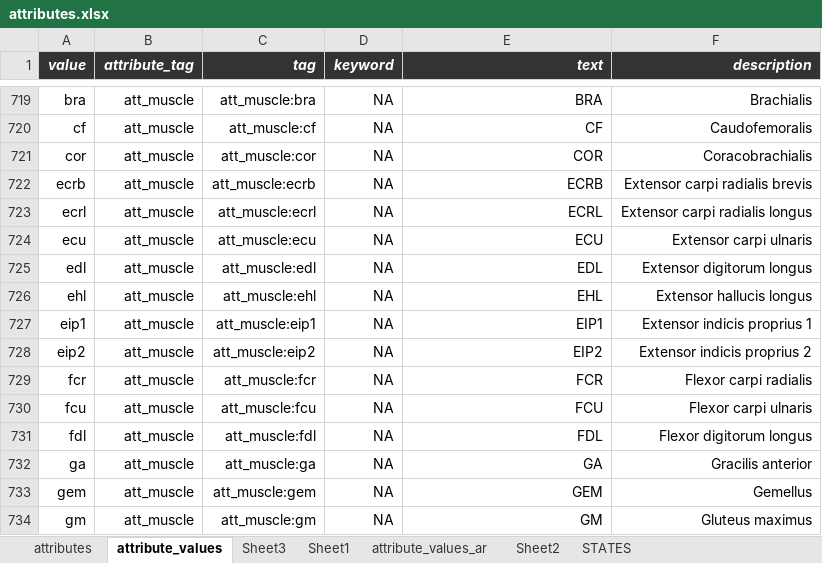
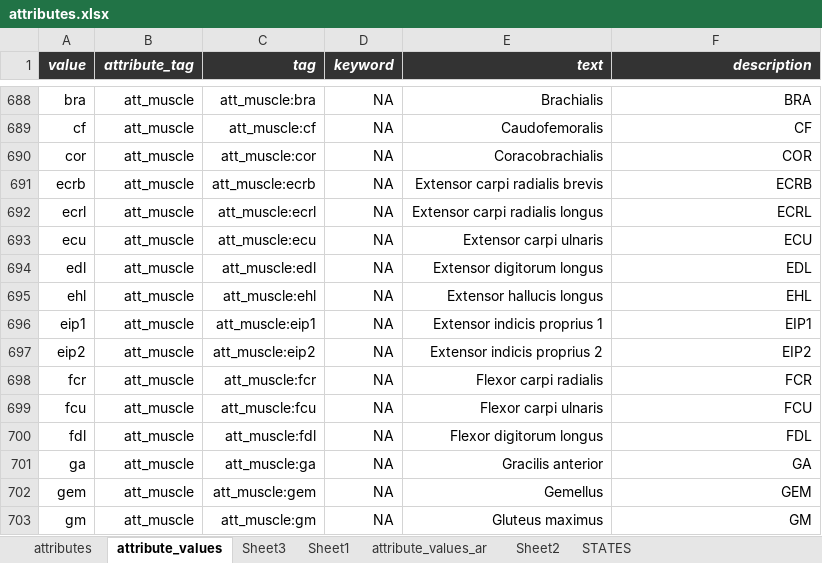
Before and after one commit to hnolCol/mitocube-backend, an Excel workbook: resources/attributes/attributes.xlsx, sheet attribute_values, drawn as a sheet; only a part is shown, gaps mark what is left out; values as stored, in another font and other column widths than the file's, no borders; conditional formats not drawn; addresses are those after the commit; the diff covers the shown part only; the diff names each change by its address in the sheet, - before the commit and + after, or states it on an @@ line.

Commit message:
Update attributes.xlsx

```diff
--- a/resources/attributes/attributes.xlsx (sheet attribute_values)
+++ b/resources/attributes/attributes.xlsx (sheet attribute_values)
-E688 (text): BRA
+E688 (text): Brachialis
-F688 (description): Brachialis
+F688 (description): BRA
-E689 (text): CF
+E689 (text): Caudofemoralis
-F689 (description): Caudofemoralis
+F689 (description): CF
-E690 (text): COR
+E690 (text): Coracobrachialis
-F690 (description): Coracobrachialis
+F690 (description): COR
-E691 (text): ECRB
+E691 (text): Extensor carpi radialis brevis
-F691 (description): Extensor carpi radialis brevis
+F691 (description): ECRB
-E692 (text): ECRL
+E692 (text): Extensor carpi radialis longus
-F692 (description): Extensor carpi radialis longus
+F692 (description): ECRL
-E693 (text): ECU
+E693 (text): Extensor carpi ulnaris
-F693 (description): Extensor carpi ulnaris
+F693 (description): ECU
-E694 (text): EDL
+E694 (text): Extensor digitorum longus
-F694 (description): Extensor digitorum longus
+F694 (description): EDL
-E695 (text): EHL
+E695 (text): Extensor hallucis longus
-F695 (description): Extensor hallucis longus
+F695 (description): EHL
-E696 (text): EIP1
+E696 (text): Extensor indicis proprius 1
-F696 (description): Extensor indicis proprius 1
+F696 (description): EIP1
-E697 (text): EIP2
+E697 (text): Extensor indicis proprius 2
-F697 (description): Extensor indicis proprius 2
+F697 (description): EIP2
-E698 (text): FCR
+E698 (text): Flexor carpi radialis
-F698 (description): Flexor carpi radialis
+F698 (description): FCR
-E699 (text): FCU
+E699 (text): Flexor carpi ulnaris
-F699 (description): Flexor carpi ulnaris
+F699 (description): FCU
-E700 (text): FDL
+E700 (text): Flexor digitorum longus
-F700 (description): Flexor digitorum longus
+F700 (description): FDL
-E701 (text): GA
+E701 (text): Gracilis anterior
-F701 (description): Gracilis anterior
+F701 (description): GA
-E702 (text): GEM
+E702 (text): Gemellus
-F702 (description): Gemellus
+F702 (description): GEM
-E703 (text): GM
+E703 (text): Gluteus maximus
-F703 (description): Gluteus maximus
+F703 (description): GM
```
Also changed, not shown: 14 added rows, 10 removed rows, 124 moved rows and 102 edited cells elsewhere in this sheet, sheet attributes, sheet Sheet3, formulas that keep their value.
